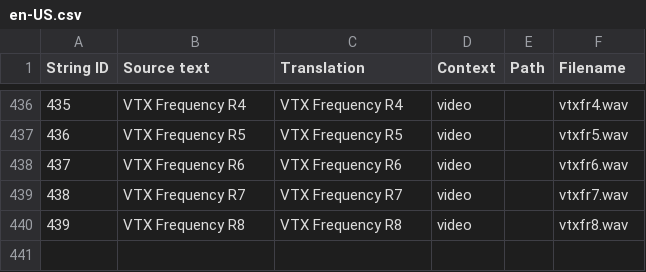
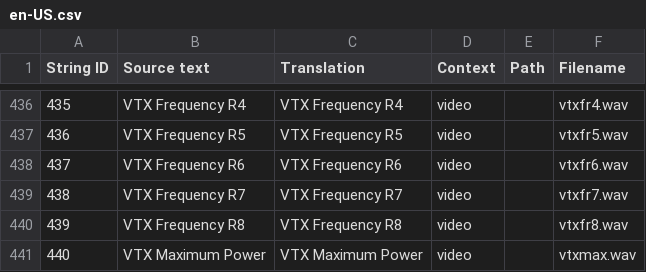
Before and after one commit to EdgeTX/edgetx-sdcard-sounds, a CSV file: voices/en-US.csv, drawn as a sheet; only a part is shown, gaps mark what is left out.

Commit message:
Add "VTX Maximum Power" to EN (#65)

```diff
--- a/voices/en-US.csv
+++ b/voices/en-US.csv
@@ -440 +440,2 @@
 "439","VTX Frequency R8","VTX Frequency R8","video","","vtxfr8.wav"
+"440","VTX Maximum Power","VTX Maximum Power","video","","vtxmax.wav"
```
Also changed, not shown: voices/en-GB.csv, 6 other files.
